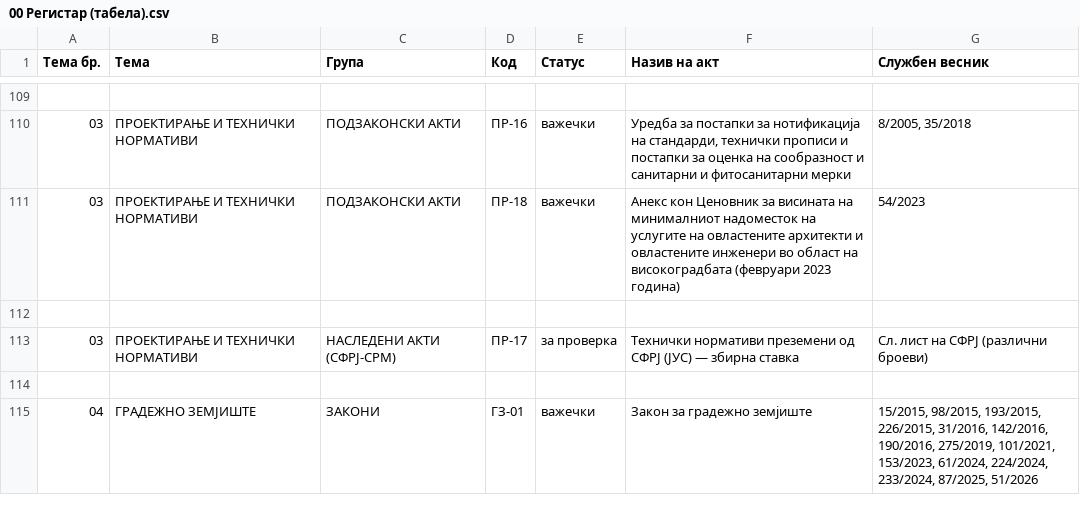
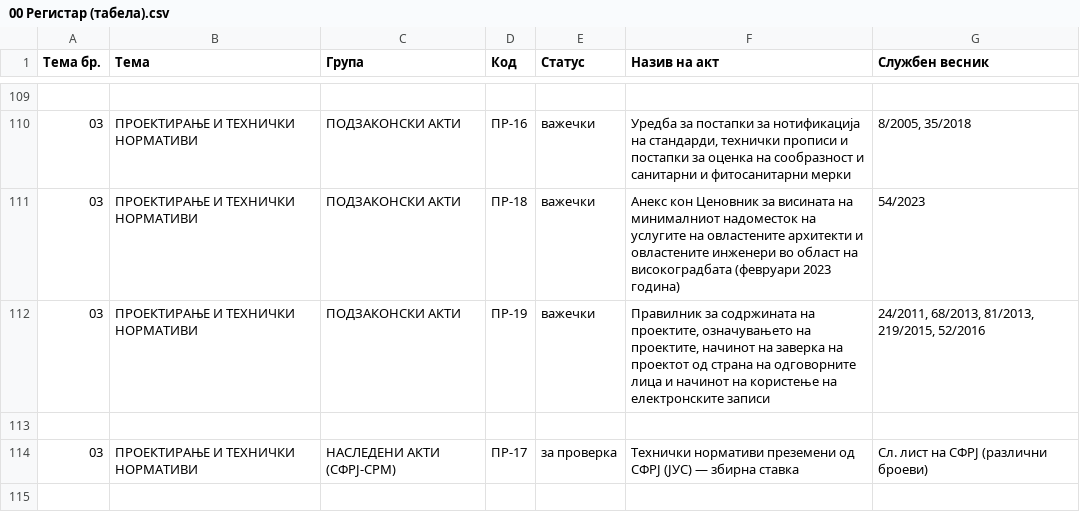
Before and after one commit to andhitektura/and_codes, a CSV file: CODES/MKD/00 Регистар (табела).csv, drawn as a sheet; only a part is shown, gaps mark what is left out; the shorter side is filled out with more unchanged rows.

```diff
--- a/CODES/MKD/00 Регистар (табела).csv
+++ b/CODES/MKD/00 Регистар (табела).csv
@@ -111,2 +111,3 @@
 03;ПРОЕКТИРАЊЕ И ТЕХНИЧКИ НОРМАТИВИ;ПОДЗАКОНСКИ АКТИ;ПР-18;важечки;Анекс кон Ценовник за висината на минималниот надоместок на услугите на овластените архитекти и овластените инженери во област на високоградбата (февруари 2023 година);54/2023
+03;ПРОЕКТИРАЊЕ И ТЕХНИЧКИ НОРМАТИВИ;ПОДЗАКОНСКИ АКТИ;ПР-19;важечки;Правилник за содржината на проектите, означувањето на проектите, начинот на заверка на проектот од страна на одговорните лица и начинот на користење на електронските записи;24/2011, 68/2013, 81/2013, 219/2015, 52/2016
 
```
Also changed, not shown: 35 other files.
